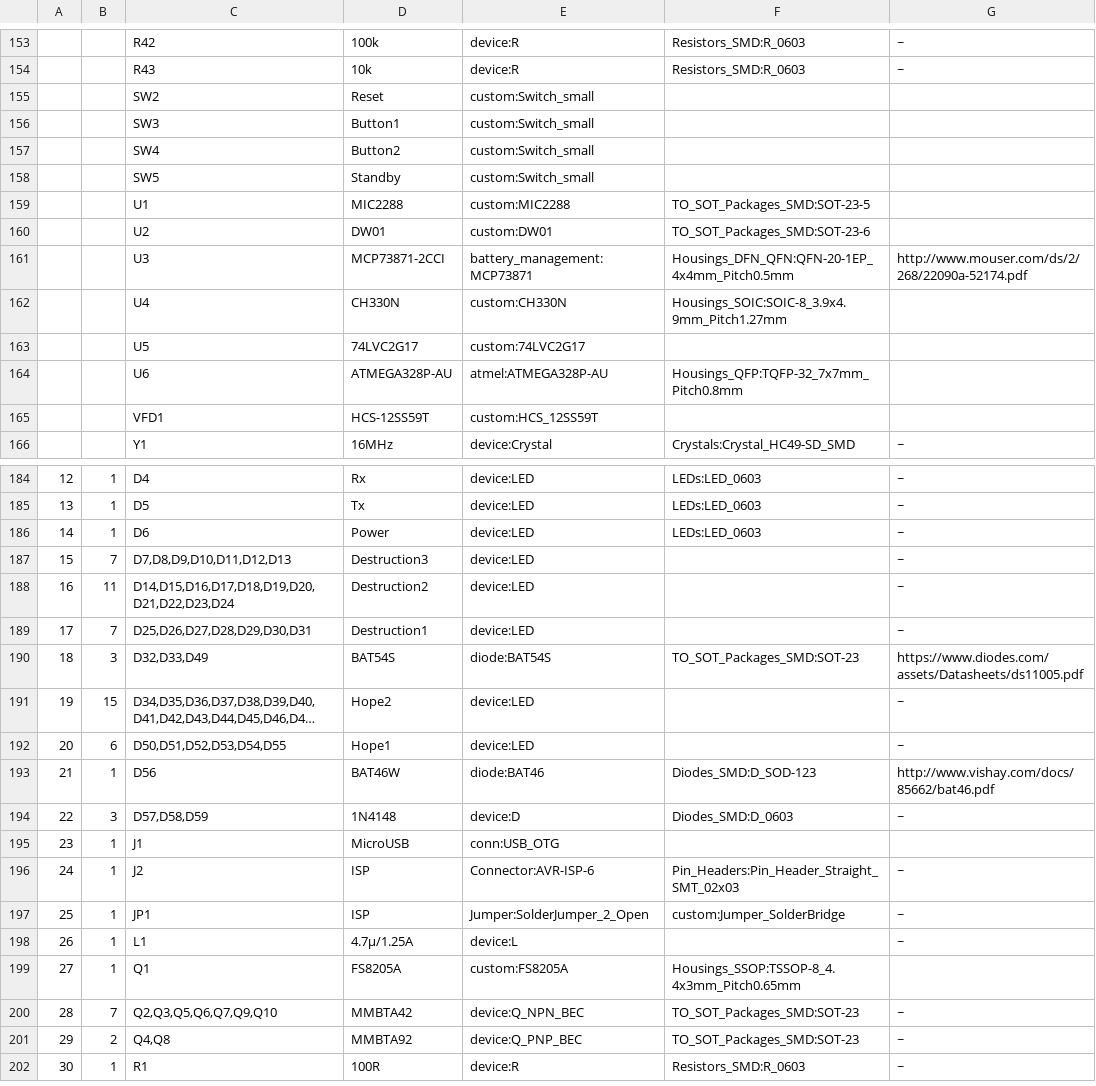
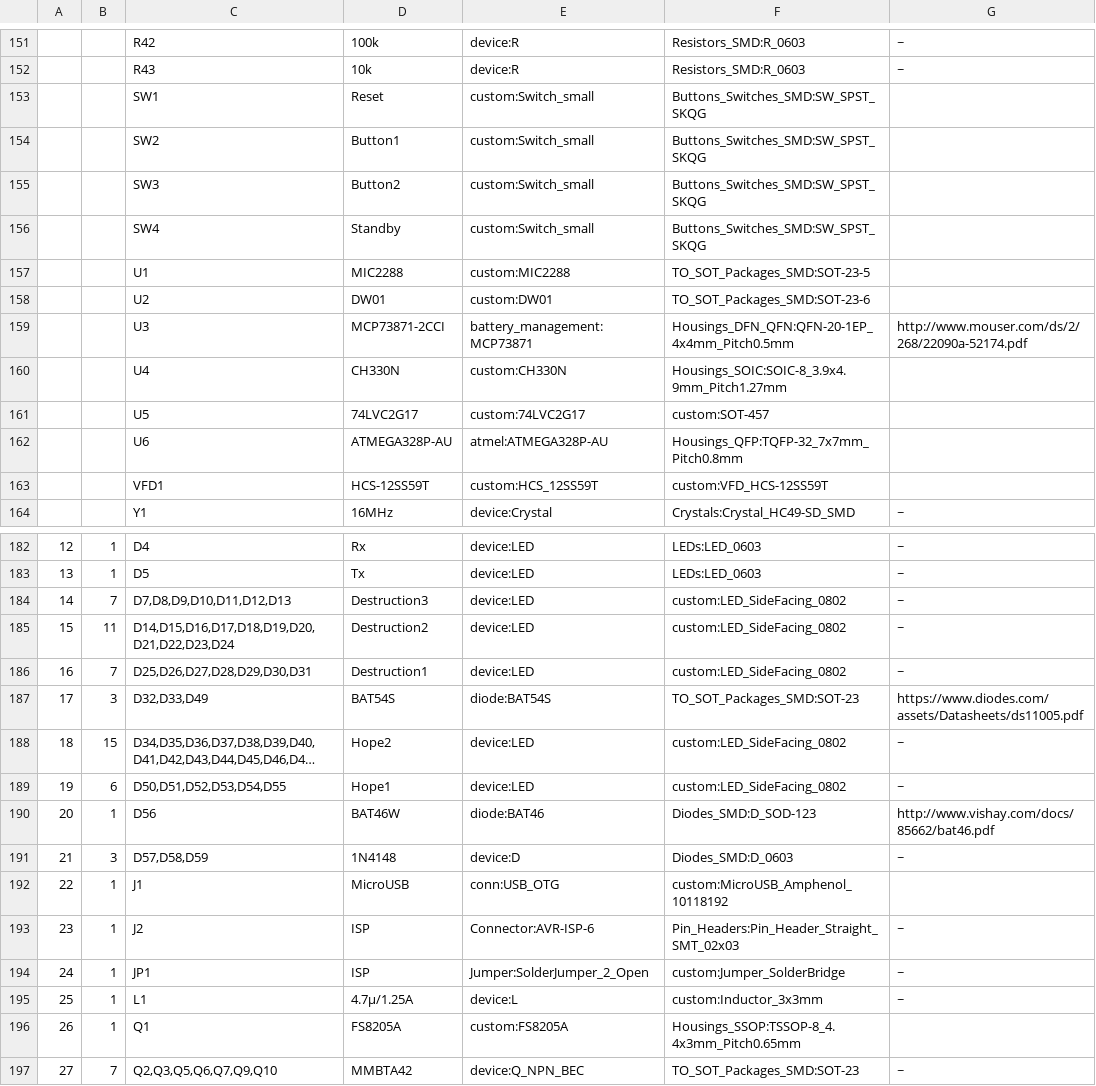
Before and after one commit to CatoLynx/36C3-Badge, a CSV file: 36C3_Badge_Hardware/36C3_Badge_Hardware.csv, drawn as a sheet; only a part is shown, gaps mark what is left out; the shorter side is filled out with more unchanged rows; long unchanged cells end in …; removed rows and columns are numbered as before the commit, all else as after; the diff covers the shown part only; the diff names each change by its address in the sheet, - before the commit and + after, or states it on an @@ line.

Commit message:
Removed D6 (Power LED) since the switch is now gone too

```diff
--- a/36C3_Badge_Hardware/36C3_Badge_Hardware.csv
+++ b/36C3_Badge_Hardware/36C3_Badge_Hardware.csv
-C153: SW2
+C153: SW1
-F153:F156: (empty)
+F153:F156: Buttons_Switches_SMD:SW_SPST_SKQG
-C154: SW3
+C154: SW2
-C155: SW4
+C155: SW3
-C156: SW5
+C156: SW4
-F161: (empty)
+F161: custom:SOT-457
-F163: (empty)
+F163: custom:VFD_HCS-12SS59T
-row 186: 14 | 1 | D6 | Power | device:LED | LEDs:LED_0603 | ~
@@ column A renumbered from row 184 down @@
-F184:F186: (empty)
+F184:F186: custom:LED_SideFacing_0802
-F188:F189: (empty)
+F188:F189: custom:LED_SideFacing_0802
-F192: (empty)
+F192: custom:MicroUSB_Amphenol_10118192
-F195: (empty)
+F195: custom:Inductor_3x3mm
```
Also changed, not shown: 2 removed rows and 64 edited cells elsewhere in this file, 1 other file.
